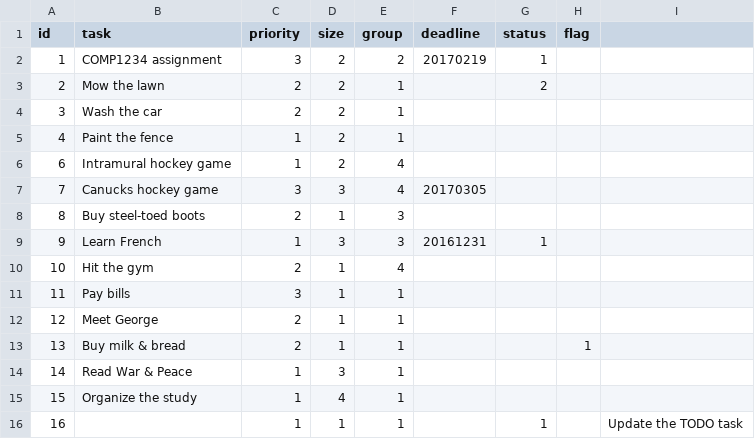
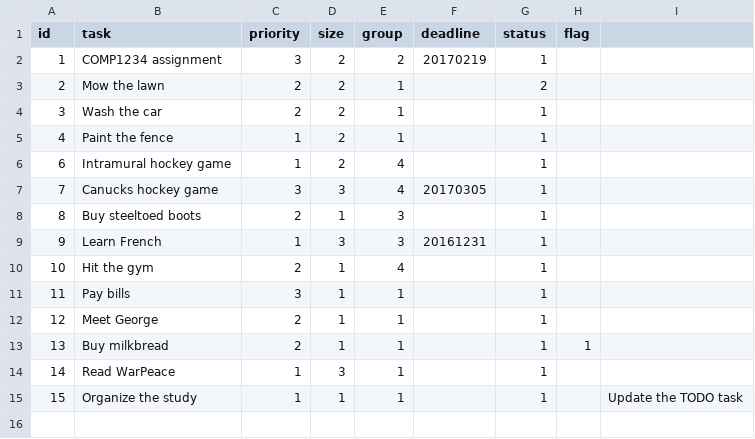
Before and after one commit to lulushe0531/starter-todo4, a CSV file: data/tasks.csv, drawn as a sheet.

Commit message:
TaskList Unit Tests, Code Coverage

```diff
--- a/data/tasks.csv
+++ b/data/tasks.csv
@@ -3,14 +3,13 @@ id,task,priority,size,group,deadline,status,flag
 2,"Mow the lawn",2,2,1,,2,
-3,"Wash the car",2,2,1,,,
-4,"Paint the fence",1,2,1,,,
-6,"Intramural hockey game",1,2,4,,,
-7,"Canucks hockey game",3,3,4,20170305,,
-8,"Buy steel-toed boots",2,1,3,,,
+3,"Wash the car",2,2,1,,1,
+4,"Paint the fence",1,2,1,,1,
+6,"Intramural hockey game",1,2,4,,1,
+7,"Canucks hockey game",3,3,4,20170305,1,
+8,"Buy steeltoed boots",2,1,3,,1,
 9,"Learn French",1,3,3,20161231,1,
-10,"Hit the gym",2,1,4,,,
-11,"Pay bills",3,1,1,,,
-12,"Meet George",2,1,1,,,
-13,"Buy milk & bread",2,1,1,,,1
-14,"Read War & Peace",1,3,1,,,
-15,"Organize the study",1,4,1,,,
-16,,1,1,1,,1,,"Update the TODO task"
+10,"Hit the gym",2,1,4,,1,
+11,"Pay bills",3,1,1,,1,
+12,"Meet George",2,1,1,,1,
+13,"Buy milkbread",2,1,1,,1,1
+14,"Read WarPeace",1,3,1,,1,
+15,"Organize the study",1,1,1,,1,,"Update the TODO task"
```
Also changed, not shown: 6 other files.
